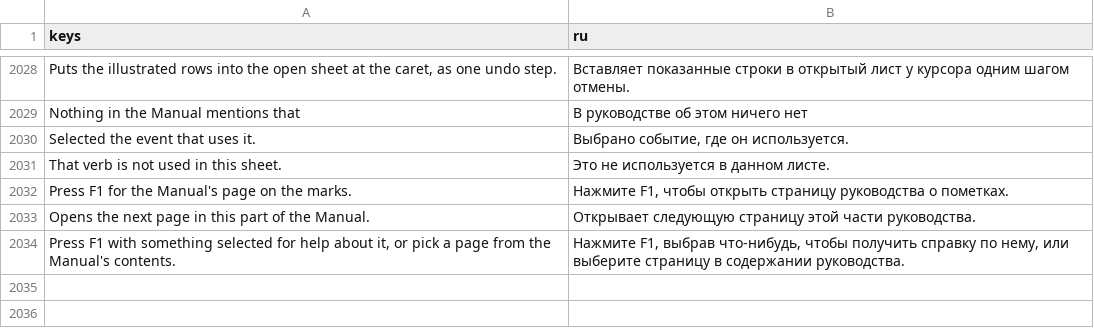
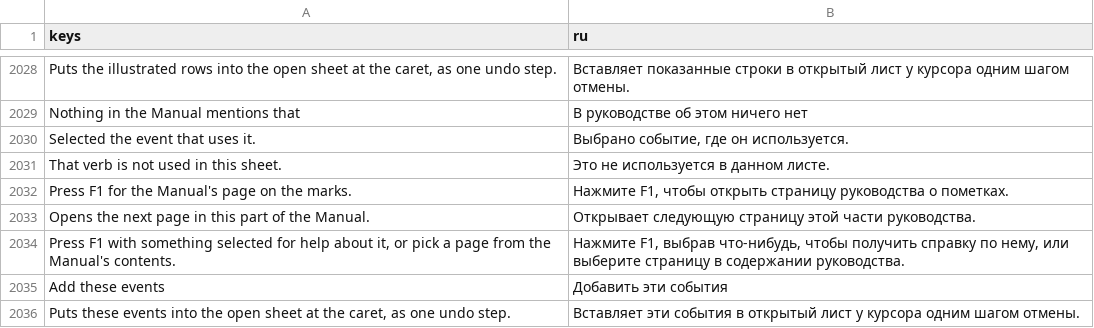
Before and after one commit to SalmanShhh/Godot-EventSheet-Visual-Scripting, a CSV file: addons/eventsheet/translations/ru.csv, drawn as a sheet; only a part is shown, gaps mark what is left out.

Commit message:
feat(manual): an example in the Manual is an event, hover and all
A figure's button now reads Add these events - the sheet's own words for what it does -
and hovering the rows shows the exact GDScript they compile to, filled on the first
hover and kept, so a page of figures costs nothing until one is read.

```diff
--- a/addons/eventsheet/translations/ru.csv
+++ b/addons/eventsheet/translations/ru.csv
@@ -2058 +2058,3 @@ Opens the next page in this part of the Manual.,Открывает следую
 "Press F1 with something selected for help about it, or pick a page from the Manual's contents.","Нажмите F1, выбрав что-нибудь, чтобы получить справку по нему, или выберите страницу в содержании руководства."
+Add these events,Добавить эти события
+"Puts these events into the open sheet at the caret, as one undo step.",Вставляет эти события в открытый лист у курсора одним шагом отмены.
```
Also changed, not shown: addons/eventsheet/translations/de.csv, addons/eventsheet/translations/fr.csv, 7 other files.
